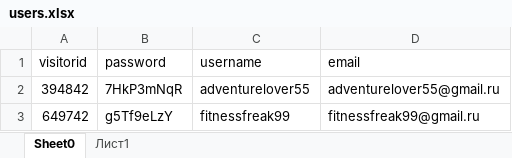
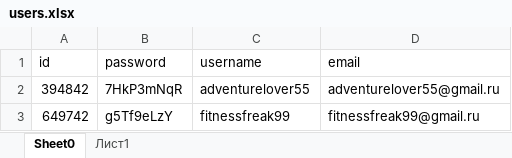
Before and after one commit to ElizavetaRysyeva/vkr_liza, an Excel workbook: backend/users.xlsx, sheet Sheet0, drawn as a sheet; only a part is shown; values as stored, in another font and other column widths than the file's, no borders; the diff names each change by its address in the sheet, - before the commit and + after, or states it on an @@ line.

```diff
--- a/backend/users.xlsx (sheet Sheet0)
+++ b/backend/users.xlsx (sheet Sheet0)
-A1: visitorid
+A1: id
```
Also changed, not shown: backend/orders.xlsx, backend/room.xlsx, 6 other files.
